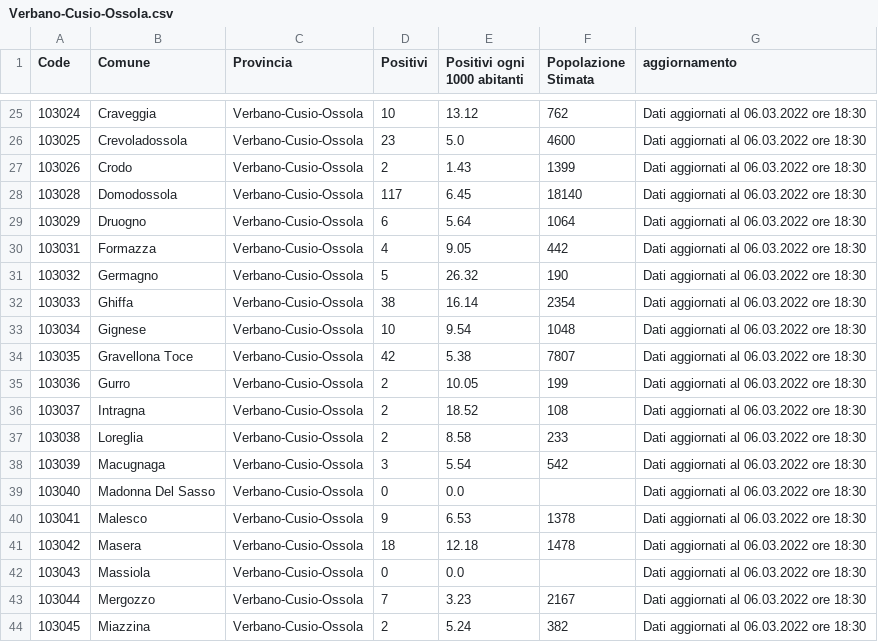
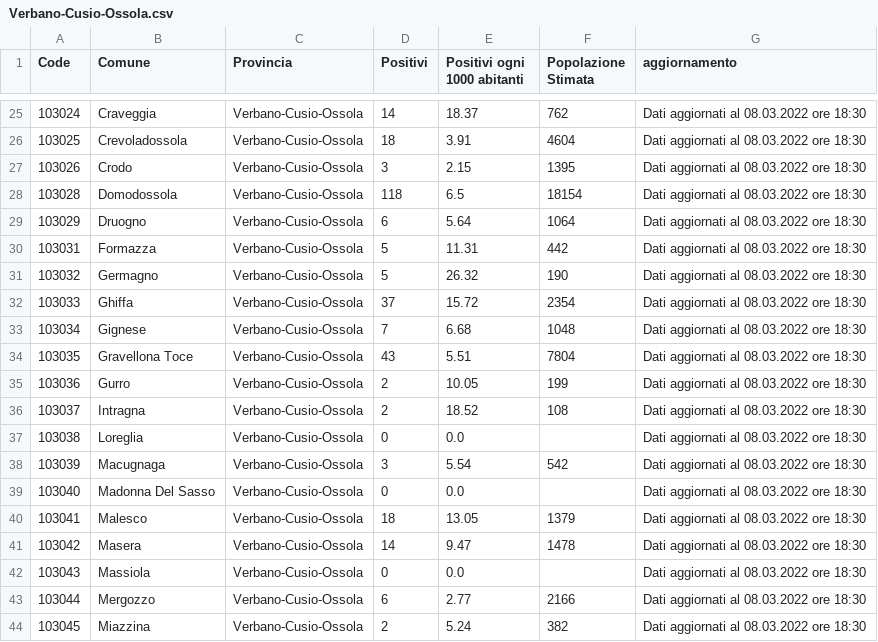
Before and after one commit to floatingpurr/covid-piemonte, a CSV file: data/postprocessing/Verbano-Cusio-Ossola.csv, drawn as a sheet; only a part is shown, gaps mark what is left out; the diff covers the shown part only.

```diff
--- a/data/postprocessing/Verbano-Cusio-Ossola.csv
+++ b/data/postprocessing/Verbano-Cusio-Ossola.csv
@@ -25,20 +25,20 @@ Code,Comune,Provincia,Positivi,Positivi ogni 1000 abitanti,Popolazione Stimata,a
-103024,Craveggia,Verbano-Cusio-Ossola,10,13.12,762,Dati aggiornati al 06.03.2022 ore 18:30
-103025,Crevoladossola,Verbano-Cusio-Ossola,23,5.0,4600,Dati aggiornati al 06.03.2022 ore 18:30
-103026,Crodo,Verbano-Cusio-Ossola,2,1.43,1399,Dati aggiornati al 06.03.2022 ore 18:30
-103028,Domodossola,Verbano-Cusio-Ossola,117,6.45,18140,Dati aggiornati al 06.03.2022 ore 18:30
-103029,Druogno,Verbano-Cusio-Ossola,6,5.64,1064,Dati aggiornati al 06.03.2022 ore 18:30
-103031,Formazza,Verbano-Cusio-Ossola,4,9.05,442,Dati aggiornati al 06.03.2022 ore 18:30
-103032,Germagno,Verbano-Cusio-Ossola,5,26.32,190,Dati aggiornati al 06.03.2022 ore 18:30
-103033,Ghiffa,Verbano-Cusio-Ossola,38,16.14,2354,Dati aggiornati al 06.03.2022 ore 18:30
-103034,Gignese,Verbano-Cusio-Ossola,10,9.54,1048,Dati aggiornati al 06.03.2022 ore 18:30
-103035,Gravellona Toce,Verbano-Cusio-Ossola,42,5.38,7807,Dati aggiornati al 06.03.2022 ore 18:30
-103036,Gurro,Verbano-Cusio-Ossola,2,10.05,199,Dati aggiornati al 06.03.2022 ore 18:30
-103037,Intragna,Verbano-Cusio-Ossola,2,18.52,108,Dati aggiornati al 06.03.2022 ore 18:30
-103038,Loreglia,Verbano-Cusio-Ossola,2,8.58,233,Dati aggiornati al 06.03.2022 ore 18:30
-103039,Macugnaga,Verbano-Cusio-Ossola,3,5.54,542,Dati aggiornati al 06.03.2022 ore 18:30
-103040,Madonna Del Sasso,Verbano-Cusio-Ossola,0,0.0,,Dati aggiornati al 06.03.2022 ore 18:30
-103041,Malesco,Verbano-Cusio-Ossola,9,6.53,1378,Dati aggiornati al 06.03.2022 ore 18:30
-103042,Masera,Verbano-Cusio-Ossola,18,12.18,1478,Dati aggiornati al 06.03.2022 ore 18:30
-103043,Massiola,Verbano-Cusio-Ossola,0,0.0,,Dati aggiornati al 06.03.2022 ore 18:30
-103044,Mergozzo,Verbano-Cusio-Ossola,7,3.23,2167,Dati aggiornati al 06.03.2022 ore 18:30
-103045,Miazzina,Verbano-Cusio-Ossola,2,5.24,382,Dati aggiornati al 06.03.2022 ore 18:30
+103024,Craveggia,Verbano-Cusio-Ossola,14,18.37,762,Dati aggiornati al 08.03.2022 ore 18:30
+103025,Crevoladossola,Verbano-Cusio-Ossola,18,3.91,4604,Dati aggiornati al 08.03.2022 ore 18:30
+103026,Crodo,Verbano-Cusio-Ossola,3,2.15,1395,Dati aggiornati al 08.03.2022 ore 18:30
+103028,Domodossola,Verbano-Cusio-Ossola,118,6.5,18154,Dati aggiornati al 08.03.2022 ore 18:30
+103029,Druogno,Verbano-Cusio-Ossola,6,5.64,1064,Dati aggiornati al 08.03.2022 ore 18:30
+103031,Formazza,Verbano-Cusio-Ossola,5,11.31,442,Dati aggiornati al 08.03.2022 ore 18:30
+103032,Germagno,Verbano-Cusio-Ossola,5,26.32,190,Dati aggiornati al 08.03.2022 ore 18:30
+103033,Ghiffa,Verbano-Cusio-Ossola,37,15.72,2354,Dati aggiornati al 08.03.2022 ore 18:30
+103034,Gignese,Verbano-Cusio-Ossola,7,6.68,1048,Dati aggiornati al 08.03.2022 ore 18:30
+103035,Gravellona Toce,Verbano-Cusio-Ossola,43,5.51,7804,Dati aggiornati al 08.03.2022 ore 18:30
+103036,Gurro,Verbano-Cusio-Ossola,2,10.05,199,Dati aggiornati al 08.03.2022 ore 18:30
+103037,Intragna,Verbano-Cusio-Ossola,2,18.52,108,Dati aggiornati al 08.03.2022 ore 18:30
+103038,Loreglia,Verbano-Cusio-Ossola,0,0.0,,Dati aggiornati al 08.03.2022 ore 18:30
+103039,Macugnaga,Verbano-Cusio-Ossola,3,5.54,542,Dati aggiornati al 08.03.2022 ore 18:30
+103040,Madonna Del Sasso,Verbano-Cusio-Ossola,0,0.0,,Dati aggiornati al 08.03.2022 ore 18:30
+103041,Malesco,Verbano-Cusio-Ossola,18,13.05,1379,Dati aggiornati al 08.03.2022 ore 18:30
+103042,Masera,Verbano-Cusio-Ossola,14,9.47,1478,Dati aggiornati al 08.03.2022 ore 18:30
+103043,Massiola,Verbano-Cusio-Ossola,0,0.0,,Dati aggiornati al 08.03.2022 ore 18:30
+103044,Mergozzo,Verbano-Cusio-Ossola,6,2.77,2166,Dati aggiornati al 08.03.2022 ore 18:30
+103045,Miazzina,Verbano-Cusio-Ossola,2,5.24,382,Dati aggiornati al 08.03.2022 ore 18:30
```
Also changed, not shown: 133 edited cells elsewhere in this file, data/postprocessing/Asti.csv, data/postprocessing/Biella.csv, 9 other files.
